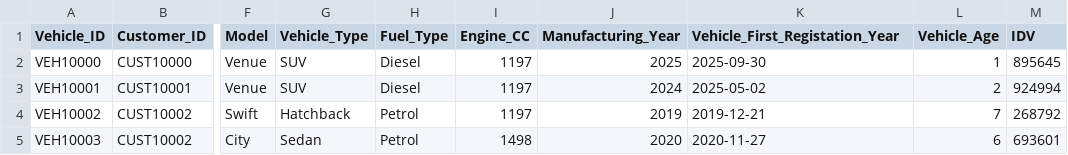
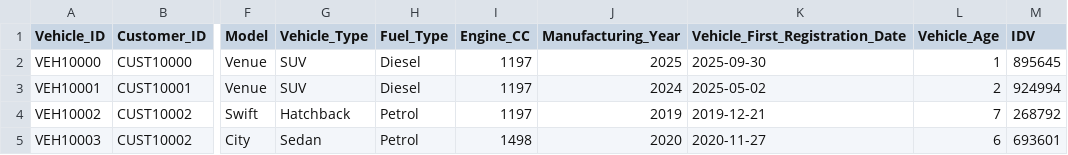
Before and after one commit to AnuragVaid081/Insurance-Retention-System, a CSV file: Synthetic Generator/data/vehicle_master.csv, drawn as a sheet; only a part is shown, gaps mark what is left out; the diff names each change by its address in the sheet, - before the commit and + after, or states it on an @@ line.

Commit message:
Created the policy generator

```diff
--- a/Synthetic Generator/data/vehicle_master.csv
+++ b/Synthetic Generator/data/vehicle_master.csv
-K1: Vehicle_First_Registation_Year
+K1: Vehicle_First_Registration_Date
```
Also changed, not shown: 4 other files.
